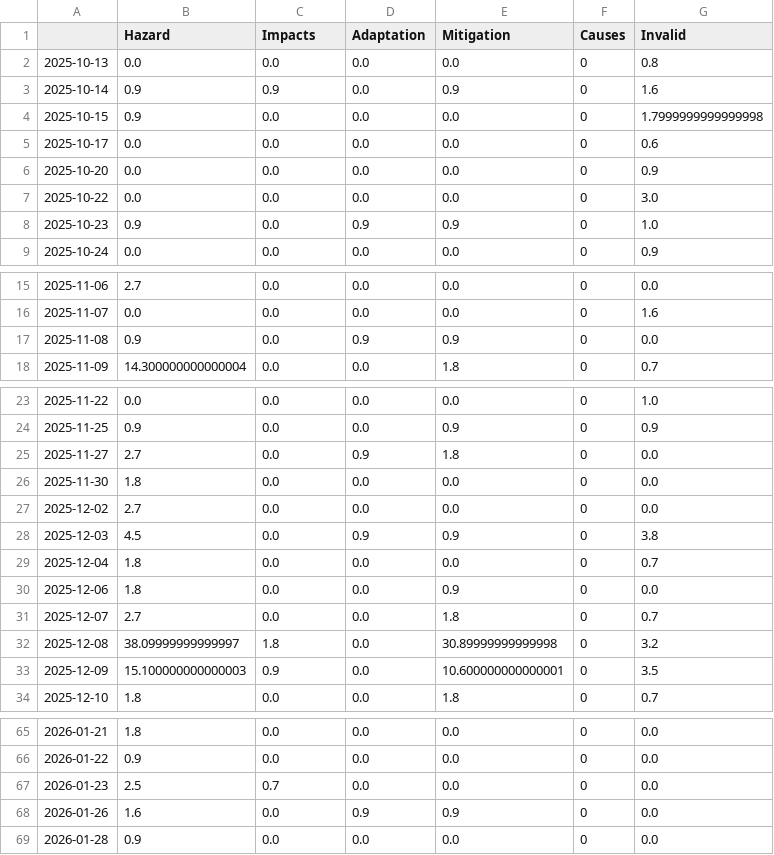
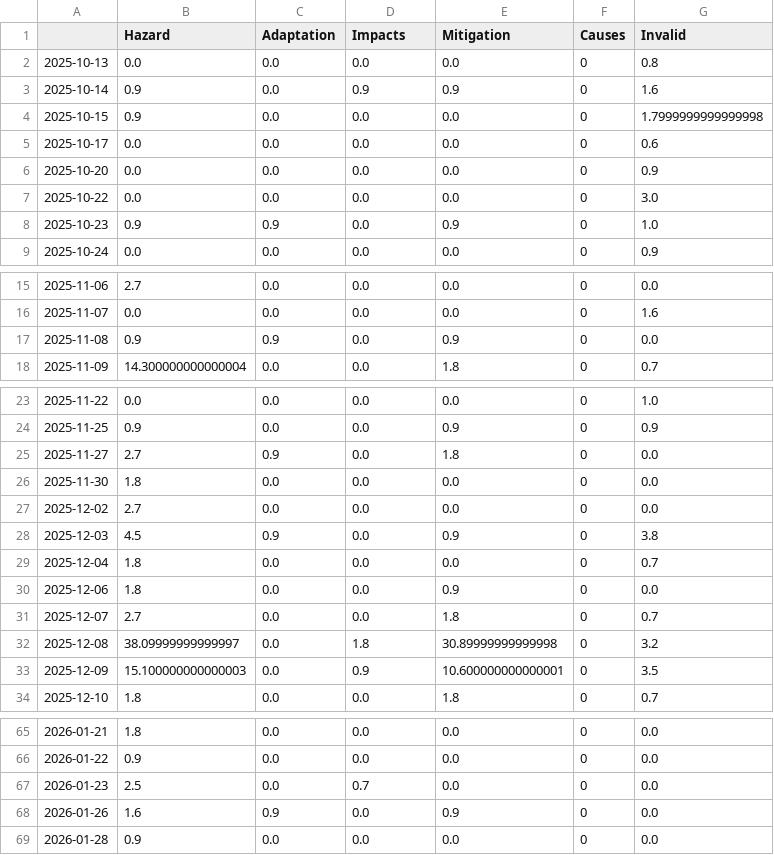
Before and after one commit to tg-news/TsunamiIsComing, a CSV file: csv/topics_date.csv, drawn as a sheet; only a part is shown, gaps mark what is left out; the diff covers the shown part only.

```diff
--- a/csv/topics_date.csv
+++ b/csv/topics_date.csv
@@ -1,4 +1,4 @@
-,Hazard,Impacts,Adaptation,Mitigation,Causes,Invalid
+,Hazard,Adaptation,Impacts,Mitigation,Causes,Invalid
 2025-10-13,0.0,0.0,0.0,0.0,0,0.8
-2025-10-14,0.9,0.9,0.0,0.9,0,1.6
+2025-10-14,0.9,0.0,0.9,0.9,0,1.6
 2025-10-15,0.9,0.0,0.0,0.0,0,1.7999999999999998
@@ -7,3 +7,3 @@
 2025-10-22,0.0,0.0,0.0,0.0,0,3.0
-2025-10-23,0.9,0.0,0.9,0.9,0,1.0
+2025-10-23,0.9,0.9,0.0,0.9,0,1.0
 2025-10-24,0.0,0.0,0.0,0.0,0,0.9
@@ -16,3 +16,3 @@
 2025-11-07,0.0,0.0,0.0,0.0,0,1.6
-2025-11-08,0.9,0.0,0.9,0.9,0,0.0
+2025-11-08,0.9,0.9,0.0,0.9,0,0.0
 2025-11-09,14.300000000000004,0.0,0.0,1.8,0,0.7
@@ -24,6 +24,6 @@
 2025-11-25,0.9,0.0,0.0,0.9,0,0.9
-2025-11-27,2.7,0.0,0.9,1.8,0,0.0
+2025-11-27,2.7,0.9,0.0,1.8,0,0.0
 2025-11-30,1.8,0.0,0.0,0.0,0,0.0
 2025-12-02,2.7,0.0,0.0,0.0,0,0.0
-2025-12-03,4.5,0.0,0.9,0.9,0,3.8
+2025-12-03,4.5,0.9,0.0,0.9,0,3.8
 2025-12-04,1.8,0.0,0.0,0.0,0,0.7
@@ -31,4 +31,4 @@
 2025-12-07,2.7,0.0,0.0,1.8,0,0.7
-2025-12-08,38.09999999999997,1.8,0.0,30.89999999999998,0,3.2
-2025-12-09,15.100000000000003,0.9,0.0,10.600000000000001,0,3.5
+2025-12-08,38.09999999999997,0.0,1.8,30.89999999999998,0,3.2
+2025-12-09,15.100000000000003,0.0,0.9,10.600000000000001,0,3.5
 2025-12-10,1.8,0.0,0.0,1.8,0,0.7
@@ -66,4 +66,4 @@
 2026-01-22,0.9,0.0,0.0,0.0,0,0.0
-2026-01-23,2.5,0.7,0.0,0.0,0,0.0
-2026-01-26,1.6,0.0,0.9,0.9,0,0.0
+2026-01-23,2.5,0.0,0.7,0.0,0,0.0
+2026-01-26,1.6,0.9,0.0,0.9,0,0.0
 2026-01-28,0.9,0.0,0.0,0.0,0,0.0
```
Also changed, not shown: 6 edited cells elsewhere in this file, 4 other files.
